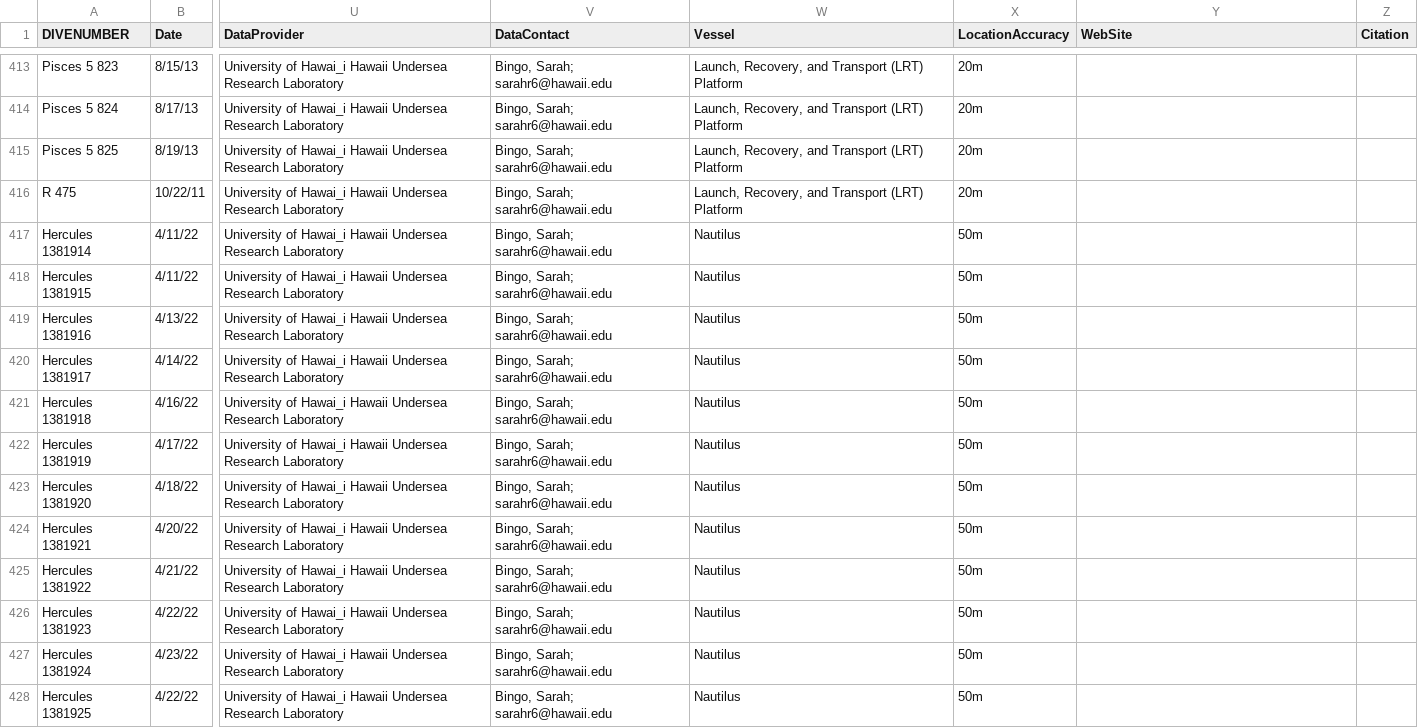
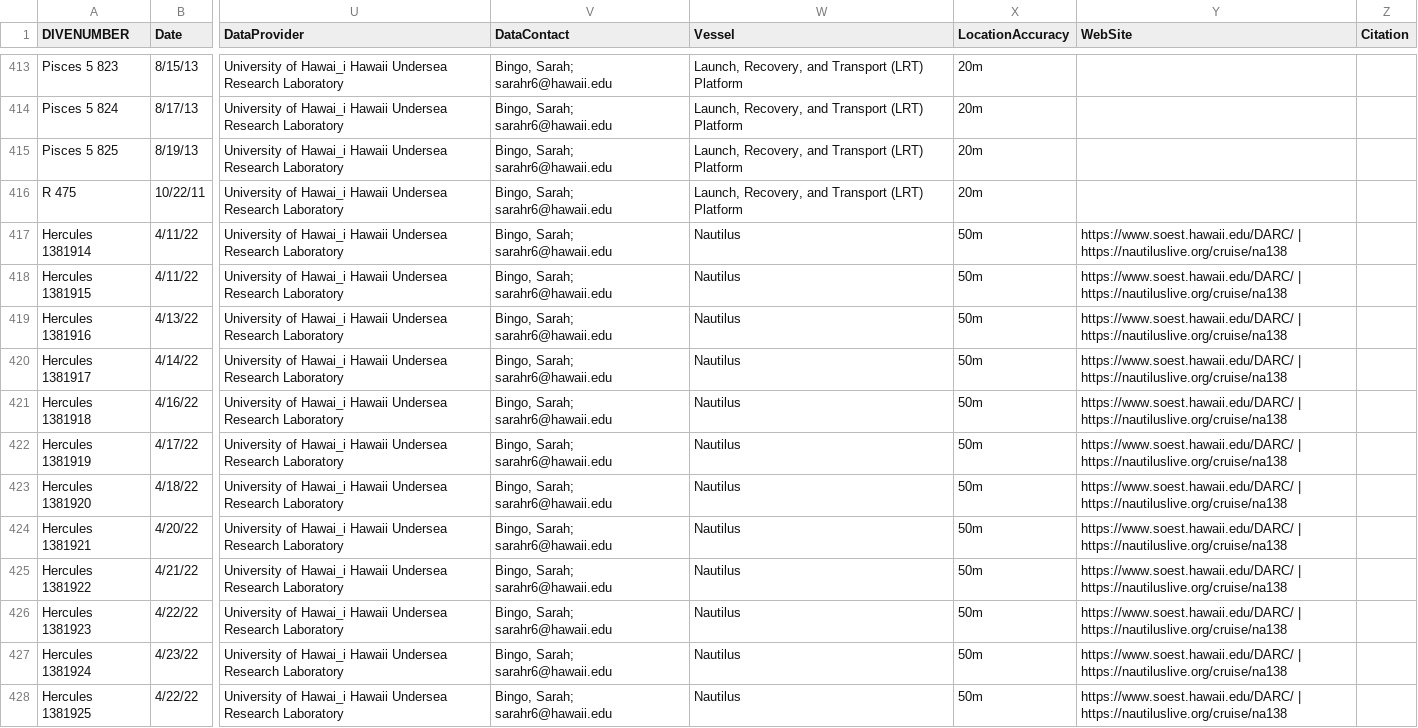
Before and after one commit to DARC-UHM/format-dscrtp, a CSV file: reference/Dives.csv, drawn as a sheet; only a part is shown, gaps mark what is left out; the diff names each change by its address in the sheet, - before the commit and + after, or states it on an @@ line.

Commit message:
added more information to NA138 dives

```diff
--- a/reference/Dives.csv
+++ b/reference/Dives.csv
-Y417:Y428 (WebSite): (empty)
+Y417:Y428 (WebSite): https://www.soest.hawaii.edu/DARC/ | https://nautiluslive.org/cruise/na138
```
